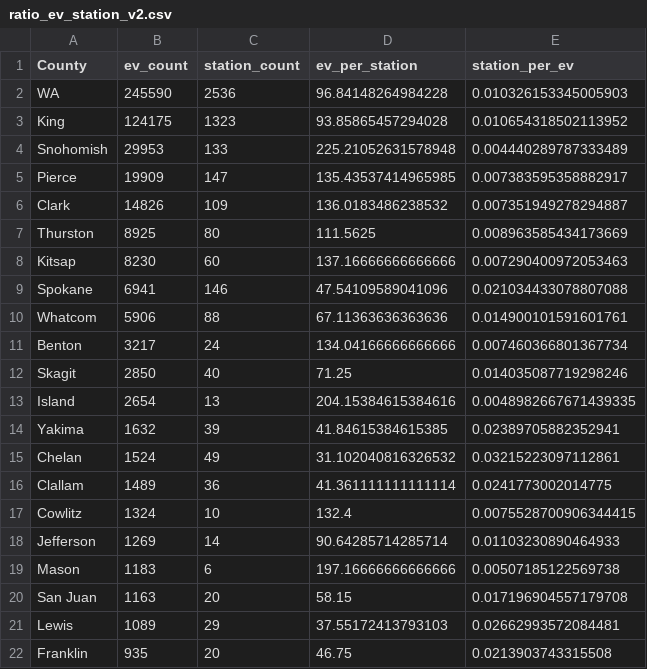
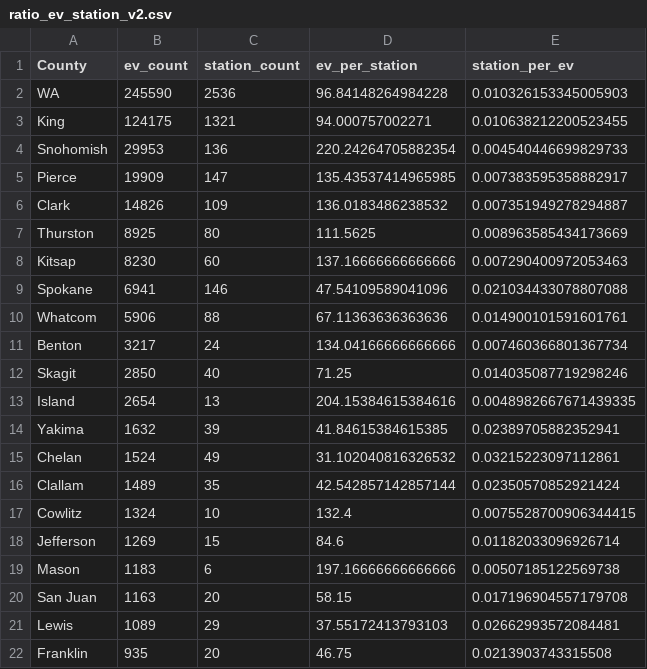
Before and after one commit to munzayanahusn/IF4061-Dashboard-EV-Washington, a CSV file: public/data/ratio_ev_station_v2.csv, drawn as a sheet; only a part is shown.

```diff
--- a/public/data/ratio_ev_station_v2.csv
+++ b/public/data/ratio_ev_station_v2.csv
@@ -2,4 +2,4 @@ County,ev_count,station_count,ev_per_station,station_per_ev
 WA,245590,2536,96.84148264984228,0.010326153345005903
-King,124175,1323,93.85865457294028,0.010654318502113952
-Snohomish,29953,133,225.21052631578948,0.004440289787333489
+King,124175,1321,94.000757002271,0.010638212200523455
+Snohomish,29953,136,220.24264705882354,0.004540446699829733
 Pierce,19909,147,135.43537414965985,0.007383595358882917
@@ -15,5 +15,5 @@ Yakima,1632,39,41.84615384615385,0.02389705882352941
 Chelan,1524,49,31.102040816326532,0.03215223097112861
-Clallam,1489,36,41.361111111111114,0.0241773002014775
+Clallam,1489,35,42.542857142857144,0.02350570852921424
 Cowlitz,1324,10,132.4,0.0075528700906344415
-Jefferson,1269,14,90.64285714285714,0.01103230890464933
+Jefferson,1269,15,84.6,0.01182033096926714
 Mason,1183,6,197.16666666666666,0.00507185122569738
```
Also changed, not shown: public/data/clean_ELEC_Charging_Station_WA_v2.csv, public/data/ev_network_by_county.csv, 1 other file.
